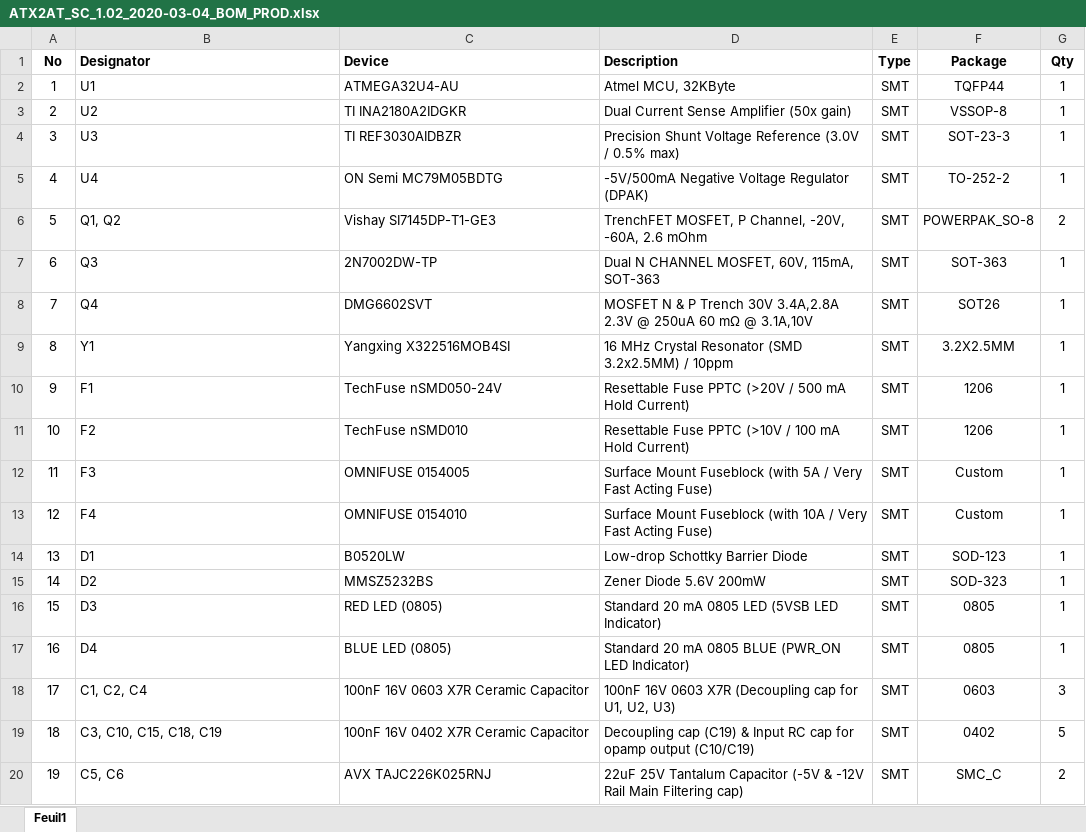
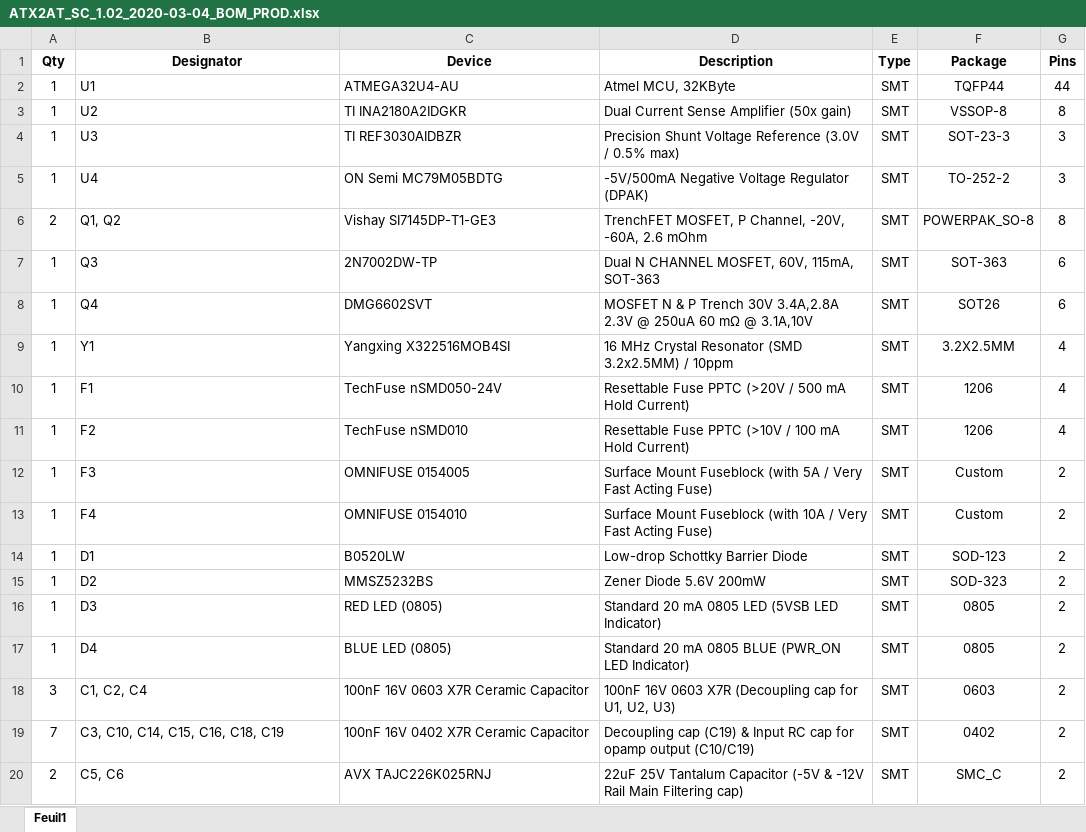
Before and after one commit to x86fr/ATX2AT-Smart-Converter, an Excel workbook: BOM/ATX2AT_SC_1.02_2020-03-04_BOM_PROD.xlsx, sheet Feuil1, drawn as a sheet; only a part is shown; values as stored, in another font and other column widths than the file's, no borders; the diff covers the shown part only; the diff names each change by its address in the sheet, - before the commit and + after, or states it on an @@ line.

```diff
--- a/BOM/ATX2AT_SC_1.02_2020-03-04_BOM_PROD.xlsx (sheet Feuil1)
+++ b/BOM/ATX2AT_SC_1.02_2020-03-04_BOM_PROD.xlsx (sheet Feuil1)
-A1: No
+A1: Qty
-B1:D1 alignment: left
+B1:D1 alignment: center
-G1: Qty
+G1: Pins
-G2 (Pins): 1
+G2 (Pins): 44
-A3 (Qty): 2
+A3 (Qty): 1
-G3 (Pins): 1
+G3 (Pins): 8
-A4 (Qty): 3
+A4 (Qty): 1
-G4:G5 (Pins): 1
+G4:G5 (Pins): 3
-A5 (Qty): 4
+A5 (Qty): 1
-A6 (Qty): 5
+A6 (Qty): 2
-G6 (Pins): 2
+G6 (Pins): 8
-A7 (Qty): 6
+A7 (Qty): 1
-G7:G8 (Pins): 1
+G7:G8 (Pins): 6
-A8 (Qty): 7
+A8 (Qty): 1
-A9 (Qty): 8
+A9 (Qty): 1
-G9:G11 (Pins): 1
+G9:G11 (Pins): 4
-A10 (Qty): 9
+A10 (Qty): 1
-A11 (Qty): 10
+A11 (Qty): 1
-A12 (Qty): 11
+A12 (Qty): 1
-G12:G17 (Pins): 1
+G12:G17 (Pins): 2
-A13 (Qty): 12
+A13 (Qty): 1
-A14 (Qty): 13
+A14 (Qty): 1
-A15 (Qty): 14
+A15 (Qty): 1
-A16 (Qty): 15
+A16 (Qty): 1
-A17 (Qty): 16
+A17 (Qty): 1
-A18 (Qty): 17
+A18 (Qty): 3
-G18 (Pins): 3
+G18 (Pins): 2
-A19 (Qty): 18
+A19 (Qty): 7
-B19 (Designator): C3, C10, C15, C18, C19
+B19 (Designator): C3, C10, C14, C15, C16, C18, C19
-G19 (Pins): 5
+G19 (Pins): 2
-A20 (Qty): 19
+A20 (Qty): 2
```
Also changed, not shown: 1 added row, 3 removed rows and 48 edited cells elsewhere in this sheet, 1 other file.
